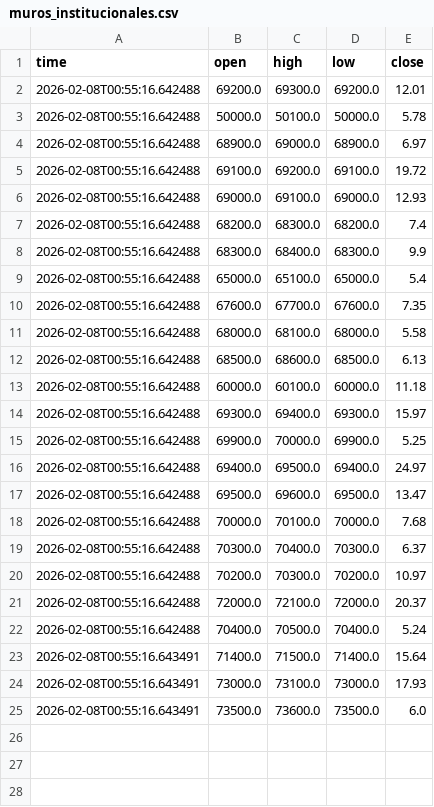
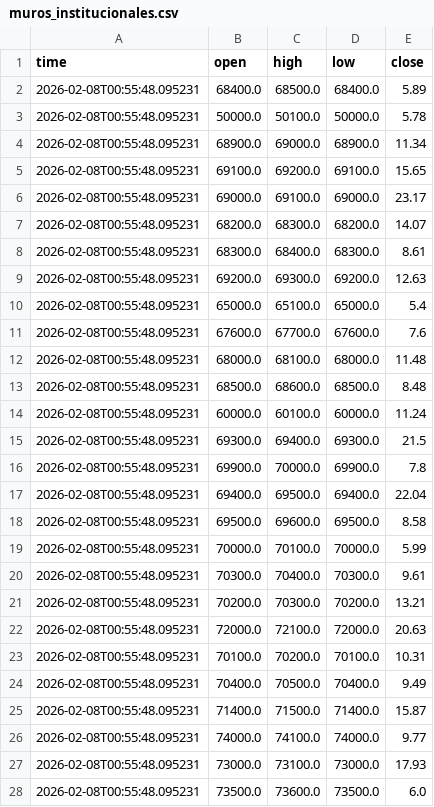
Before and after one commit to cientryandroid-bot/BTC_Liquidity, a CSV file: muros_institucionales.csv, drawn as a sheet; only a part is shown; the diff covers the shown part only.

Commit message:
Auto-Update

```diff
--- a/muros_institucionales.csv
+++ b/muros_institucionales.csv
@@ -1,25 +1,28 @@
 time,open,high,low,close
-2026-02-08T00:55:16.642488,69200.0,69300.0,69200.0,12.01
-2026-02-08T00:55:16.642488,50000.0,50100.0,50000.0,5.78
-2026-02-08T00:55:16.642488,68900.0,69000.0,68900.0,6.97
-2026-02-08T00:55:16.642488,69100.0,69200.0,69100.0,19.72
-2026-02-08T00:55:16.642488,69000.0,69100.0,69000.0,12.93
-2026-02-08T00:55:16.642488,68200.0,68300.0,68200.0,7.4
-2026-02-08T00:55:16.642488,68300.0,68400.0,68300.0,9.9
-2026-02-08T00:55:16.642488,65000.0,65100.0,65000.0,5.4
-2026-02-08T00:55:16.642488,67600.0,67700.0,67600.0,7.35
-2026-02-08T00:55:16.642488,68000.0,68100.0,68000.0,5.58
-2026-02-08T00:55:16.642488,68500.0,68600.0,68500.0,6.13
-2026-02-08T00:55:16.642488,60000.0,60100.0,60000.0,11.18
-2026-02-08T00:55:16.642488,69300.0,69400.0,69300.0,15.97
-2026-02-08T00:55:16.642488,69900.0,70000.0,69900.0,5.25
-2026-02-08T00:55:16.642488,69400.0,69500.0,69400.0,24.97
-2026-02-08T00:55:16.642488,69500.0,69600.0,69500.0,13.47
-2026-02-08T00:55:16.642488,70000.0,70100.0,70000.0,7.68
-2026-02-08T00:55:16.642488,70300.0,70400.0,70300.0,6.37
-2026-02-08T00:55:16.642488,70200.0,70300.0,70200.0,10.97
-2026-02-08T00:55:16.642488,72000.0,72100.0,72000.0,20.37
-2026-02-08T00:55:16.642488,70400.0,70500.0,70400.0,5.24
-2026-02-08T00:55:16.643491,71400.0,71500.0,71400.0,15.64
-2026-02-08T00:55:16.643491,73000.0,73100.0,73000.0,17.93
-2026-02-08T00:55:16.643491,73500.0,73600.0,73500.0,6.0
+2026-02-08T00:55:48.095231,68400.0,68500.0,68400.0,5.89
+2026-02-08T00:55:48.095231,50000.0,50100.0,50000.0,5.78
+2026-02-08T00:55:48.095231,68900.0,69000.0,68900.0,11.34
+2026-02-08T00:55:48.095231,69100.0,69200.0,69100.0,15.65
+2026-02-08T00:55:48.095231,69000.0,69100.0,69000.0,23.17
+2026-02-08T00:55:48.095231,68200.0,68300.0,68200.0,14.07
+2026-02-08T00:55:48.095231,68300.0,68400.0,68300.0,8.61
+2026-02-08T00:55:48.095231,69200.0,69300.0,69200.0,12.63
+2026-02-08T00:55:48.095231,65000.0,65100.0,65000.0,5.4
+2026-02-08T00:55:48.095231,67600.0,67700.0,67600.0,7.6
+2026-02-08T00:55:48.095231,68000.0,68100.0,68000.0,11.48
+2026-02-08T00:55:48.095231,68500.0,68600.0,68500.0,8.48
+2026-02-08T00:55:48.095231,60000.0,60100.0,60000.0,11.24
+2026-02-08T00:55:48.095231,69300.0,69400.0,69300.0,21.5
+2026-02-08T00:55:48.095231,69900.0,70000.0,69900.0,7.8
+2026-02-08T00:55:48.095231,69400.0,69500.0,69400.0,22.04
+2026-02-08T00:55:48.095231,69500.0,69600.0,69500.0,8.58
+2026-02-08T00:55:48.095231,70000.0,70100.0,70000.0,5.99
+2026-02-08T00:55:48.095231,70300.0,70400.0,70300.0,9.61
+2026-02-08T00:55:48.095231,70200.0,70300.0,70200.0,13.21
+2026-02-08T00:55:48.095231,72000.0,72100.0,72000.0,20.63
+2026-02-08T00:55:48.095231,70100.0,70200.0,70100.0,10.31
+2026-02-08T00:55:48.095231,70400.0,70500.0,70400.0,9.49
+2026-02-08T00:55:48.095231,71400.0,71500.0,71400.0,15.87
+2026-02-08T00:55:48.095231,74000.0,74100.0,74000.0,9.77
+2026-02-08T00:55:48.095231,73000.0,73100.0,73000.0,17.93
+2026-02-08T00:55:48.095231,73500.0,73600.0,73500.0,6.0
```
Also changed, not shown: 1 added row elsewhere in this file.
